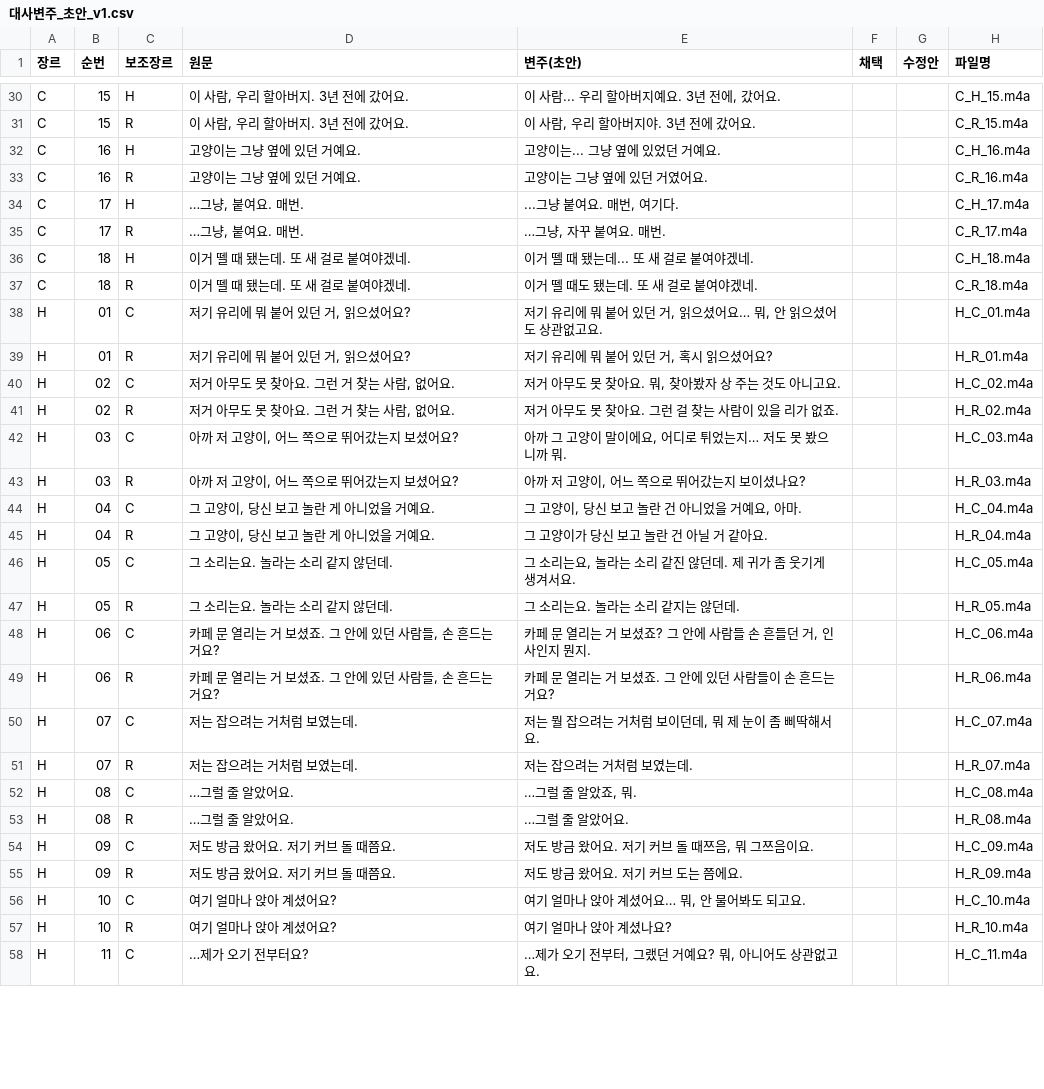
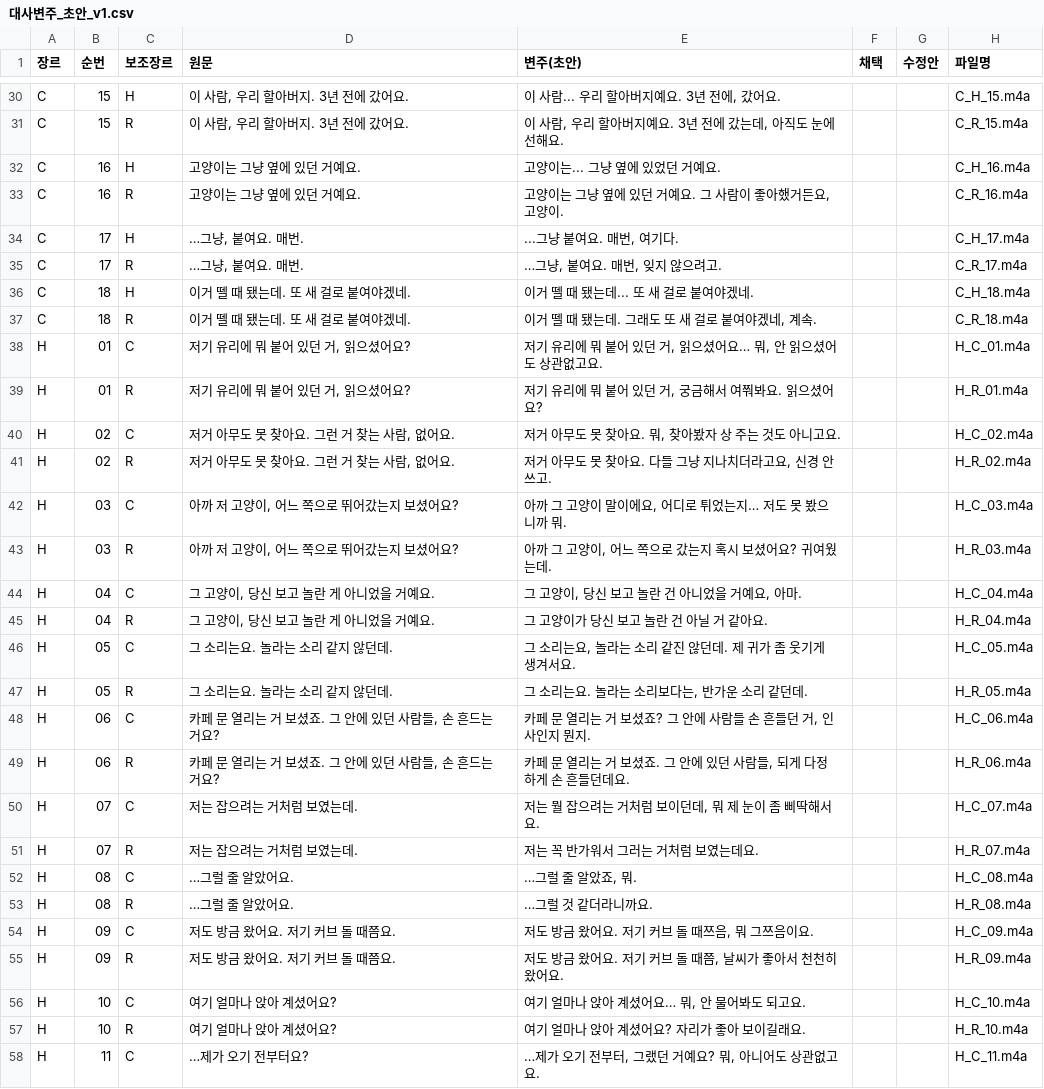
Before and after one commit to drew25927/CTxAI, a CSV file: Bus/규격/대사변주_초안_v1.csv, drawn as a sheet; only a part is shown, gaps mark what is left out; the diff covers the shown part only; the diff names each change by its address in the sheet, - before the commit and + after, or states it on an @@ line.

```diff
--- a/Bus/규격/대사변주_초안_v1.csv
+++ b/Bus/규격/대사변주_초안_v1.csv
-E31 (변주(초안)): 이 사람, 우리 할아버지야. 3년 전에 갔어요.
+E31 (변주(초안)): 이 사람, 우리 할아버지예요. 3년 전에 갔는데, 아직도 눈에 선해요.
-E33 (변주(초안)): 고양이는 그냥 옆에 있던 거였어요.
+E33 (변주(초안)): 고양이는 그냥 옆에 있던 거예요. 그 사람이 좋아했거든요, 고양이.
-E35 (변주(초안)): …그냥, 자꾸 붙여요. 매번.
+E35 (변주(초안)): …그냥, 붙여요. 매번, 잊지 않으려고.
-E37 (변주(초안)): 이거 뗄 때도 됐는데. 또 새 걸로 붙여야겠네.
+E37 (변주(초안)): 이거 뗄 때 됐는데. 그래도 또 새 걸로 붙여야겠네, 계속.
-E39 (변주(초안)): 저기 유리에 뭐 붙어 있던 거, 혹시 읽으셨어요?
+E39 (변주(초안)): 저기 유리에 뭐 붙어 있던 거, 궁금해서 여쭤봐요. 읽으셨어요?
-E41 (변주(초안)): 저거 아무도 못 찾아요. 그런 걸 찾는 사람이 있을 리가 없죠.
+E41 (변주(초안)): 저거 아무도 못 찾아요. 다들 그냥 지나치더라고요, 신경 안 쓰고.
-E43 (변주(초안)): 아까 저 고양이, 어느 쪽으로 뛰어갔는지 보이셨나요?
+E43 (변주(초안)): 아까 그 고양이, 어느 쪽으로 갔는지 혹시 보셨어요? 귀여웠는데.
-E47 (변주(초안)): 그 소리는요. 놀라는 소리 같지는 않던데.
+E47 (변주(초안)): 그 소리는요. 놀라는 소리보다는, 반가운 소리 같던데.
-E49 (변주(초안)): 카페 문 열리는 거 보셨죠. 그 안에 있던 사람들이 손 흔드는 거요?
+E49 (변주(초안)): 카페 문 열리는 거 보셨죠. 그 안에 있던 사람들, 되게 다정하게 손 흔들던데요.
-E51 (변주(초안)): 저는 잡으려는 거처럼 보였는데.
+E51 (변주(초안)): 저는 꼭 반가워서 그러는 거처럼 보였는데요.
-E53 (변주(초안)): …그럴 줄 알았어요.
+E53 (변주(초안)): …그럴 것 같더라니까요.
-E55 (변주(초안)): 저도 방금 왔어요. 저기 커브 도는 쯤에요.
+E55 (변주(초안)): 저도 방금 왔어요. 저기 커브 돌 때쯤, 날씨가 좋아서 천천히 왔어요.
-E57 (변주(초안)): 여기 얼마나 앉아 계셨나요?
+E57 (변주(초안)): 여기 얼마나 앉아 계셨어요? 자리가 좋아 보이길래요.
```
Also changed, not shown: 17 edited cells elsewhere in this file, 32 other files.
